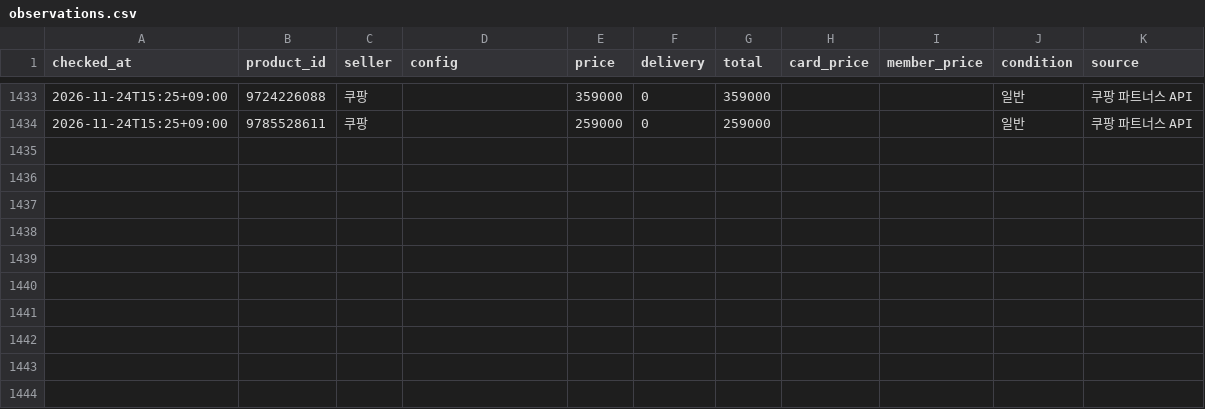
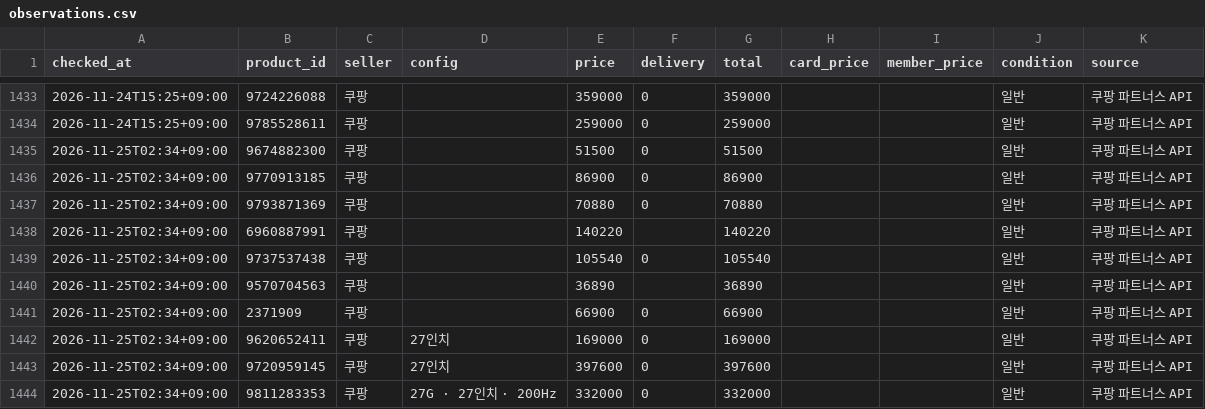
Before and after one commit to jslee1986/savercheck, a CSV file: data/observations.csv, drawn as a sheet; only a part is shown, gaps mark what is left out.

```diff
--- a/data/observations.csv
+++ b/data/observations.csv
@@ -1434 +1434,11 @@ checked_at,product_id,seller,config,price,delivery,total,card_price,member_price
 2026-11-24T15:25+09:00,9785528611,쿠팡,,259000,0,259000,,,일반,쿠팡 파트너스 API
+2026-11-25T02:34+09:00,9674882300,쿠팡,,51500,0,51500,,,일반,쿠팡 파트너스 API
+2026-11-25T02:34+09:00,9770913185,쿠팡,,86900,0,86900,,,일반,쿠팡 파트너스 API
+2026-11-25T02:34+09:00,9793871369,쿠팡,,70880,0,70880,,,일반,쿠팡 파트너스 API
+2026-11-25T02:34+09:00,6960887991,쿠팡,,140220,,140220,,,일반,쿠팡 파트너스 API
+2026-11-25T02:34+09:00,9737537438,쿠팡,,105540,0,105540,,,일반,쿠팡 파트너스 API
+2026-11-25T02:34+09:00,9570704563,쿠팡,,36890,,36890,,,일반,쿠팡 파트너스 API
+2026-11-25T02:34+09:00,2371909,쿠팡,,66900,0,66900,,,일반,쿠팡 파트너스 API
+2026-11-25T02:34+09:00,9620652411,쿠팡,27인치,169000,0,169000,,,일반,쿠팡 파트너스 API
+2026-11-25T02:34+09:00,9720959145,쿠팡,27인치,397600,0,397600,,,일반,쿠팡 파트너스 API
+2026-11-25T02:34+09:00,9811283353,쿠팡,27G · 27인치 · 200Hz,332000,0,332000,,,일반,쿠팡 파트너스 API
```
Also changed, not shown: 3 other files.
